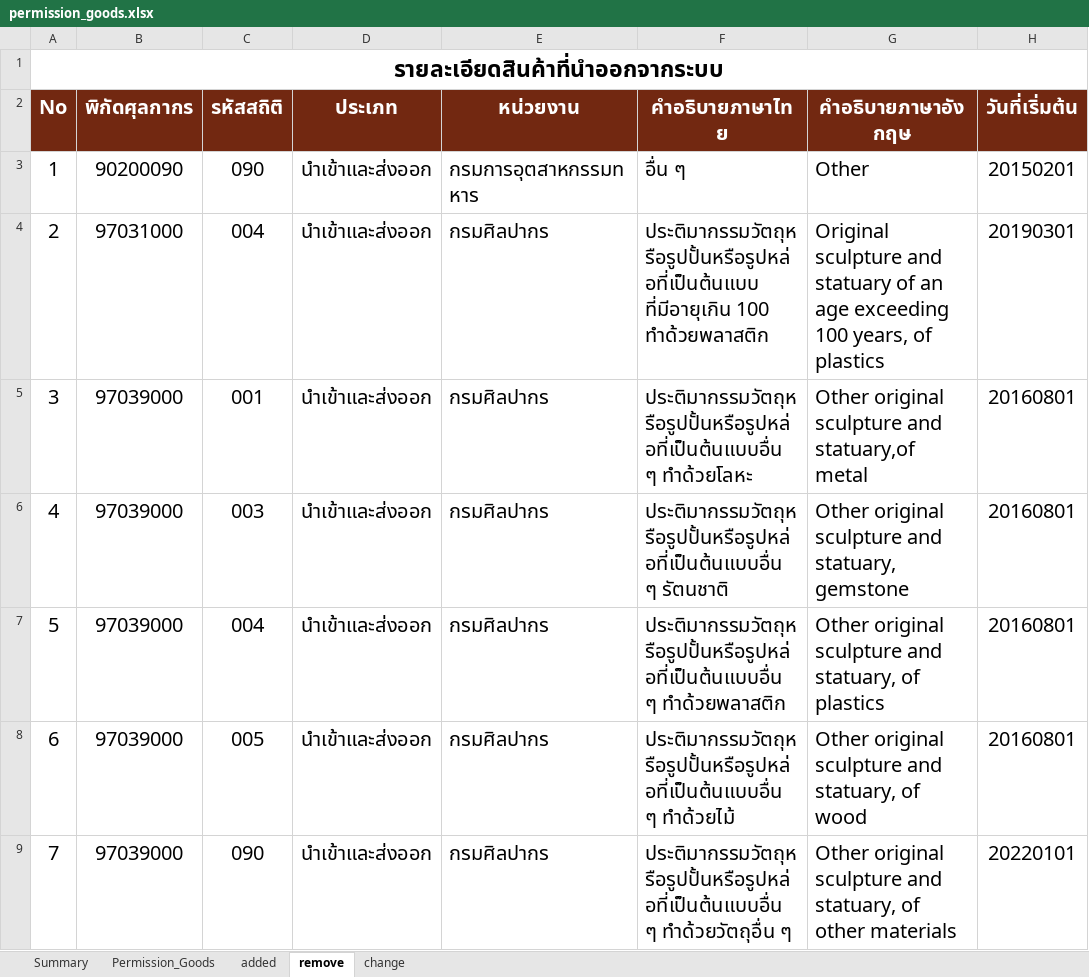
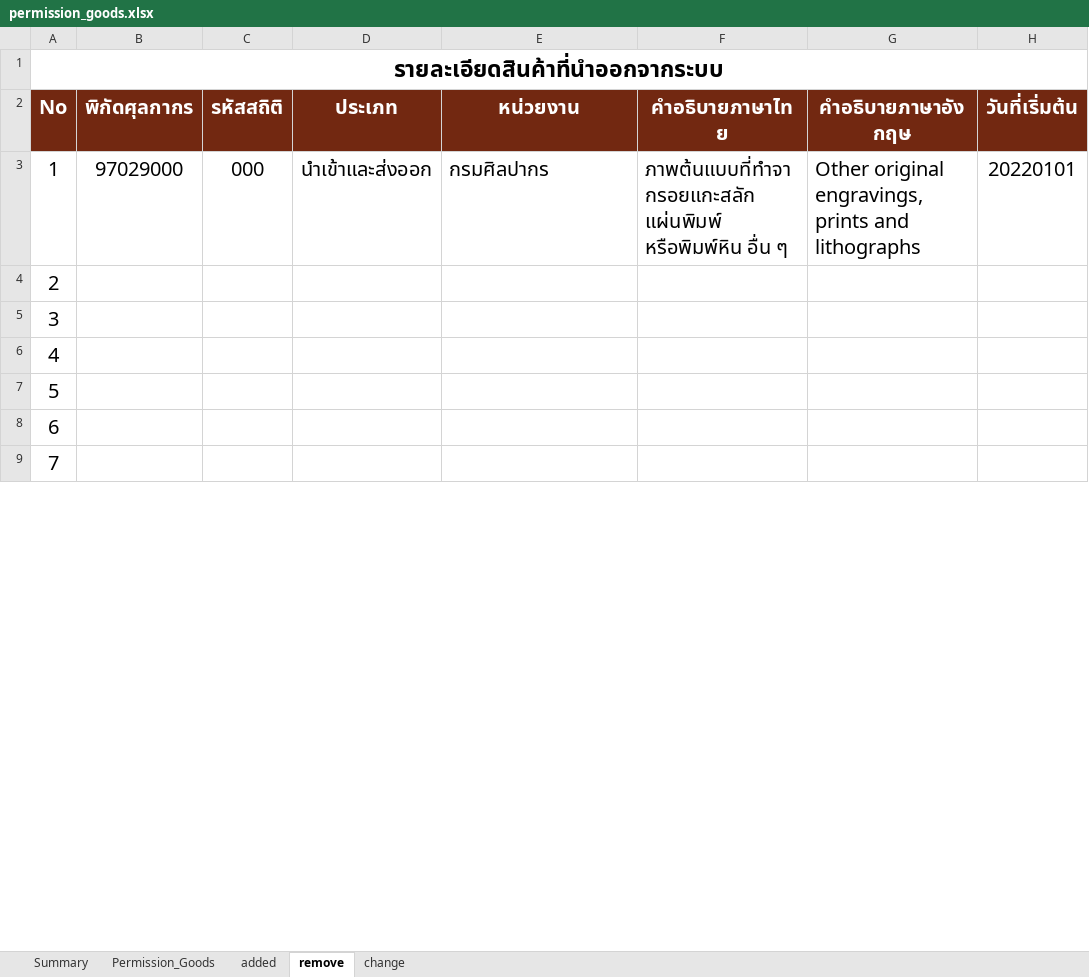
Before and after one commit to ecs-support/contents, an Excel workbook: reference/static/files/permission_goods.xlsx, sheet remove, drawn as a sheet; only a part is shown; values as stored, in another font and other column widths than the file's, no borders; the diff covers the shown part only; the diff names each change by its address in the sheet, - before the commit and + after, or states it on an @@ line.

```diff
--- a/reference/static/files/permission_goods.xlsx (sheet remove)
+++ b/reference/static/files/permission_goods.xlsx (sheet remove)
-B3 (พิกัดศุลกากร): 90200090
+B3 (พิกัดศุลกากร): 97029000
-C3 (รหัสสถิติ): 090
+C3 (รหัสสถิติ): 000
-E3 (หน่วยงาน): กรมการอุตสาหกรรมทหาร
+E3 (หน่วยงาน): กรมศิลปากร
-F3 (คำอธิบายภาษาไทย): อื่น ๆ
+F3 (คำอธิบายภาษาไทย): ภาพต้นแบบที่ทำจากรอยแกะสลัก แผ่นพิมพ์ หรือพิมพ์หิน อื่น ๆ
-G3 (คำอธิบายภาษาอังกฤษ): Other
+G3 (คำอธิบายภาษาอังกฤษ): Other original engravings, prints and lithographs
-H3 (วันที่เริ่มต้น): 20150201
+H3 (วันที่เริ่มต้น): 20220101
-B4 (พิกัดศุลกากร): 97031000
+B4 (พิกัดศุลกากร): (empty)
-C4 (รหัสสถิติ): 004
+C4 (รหัสสถิติ): (empty)
-D4:D9 (ประเภท): นำเข้าและส่งออก
+D4:D9 (ประเภท): (empty)
-E4:E9 (หน่วยงาน): กรมศิลปากร
+E4:E9 (หน่วยงาน): (empty)
-F4 (คำอธิบายภาษาไทย): ประติมากรรมวัตถุหรือรูปปั้นหรือรูปหล่อที่เป็นต้นแบบ ที่มีอายุเกิน 100 ทำด้วยพลาสติก
+F4 (คำอธิบายภาษาไทย): (empty)
-G4 (คำอธิบายภาษาอังกฤษ): Original sculpture and statuary of an age exceeding 100 years, of plastics
+G4 (คำอธิบายภาษาอังกฤษ): (empty)
-H4 (วันที่เริ่มต้น): 20190301
+H4 (วันที่เริ่มต้น): (empty)
-B5:B9 (พิกัดศุลกากร): 97039000
+B5:B9 (พิกัดศุลกากร): (empty)
-C5 (รหัสสถิติ): 001
+C5 (รหัสสถิติ): (empty)
-F5 (คำอธิบายภาษาไทย): ประติมากรรมวัตถุหรือรูปปั้นหรือรูปหล่อที่เป็นต้นแบบอื่น ๆ ทำด้วยโลหะ
+F5 (คำอธิบายภาษาไทย): (empty)
-G5 (คำอธิบายภาษาอังกฤษ): Other original sculpture and statuary,of metal
+G5 (คำอธิบายภาษาอังกฤษ): (empty)
-H5:H8 (วันที่เริ่มต้น): 20160801
+H5:H8 (วันที่เริ่มต้น): (empty)
-C6 (รหัสสถิติ): 003
+C6 (รหัสสถิติ): (empty)
-F6 (คำอธิบายภาษาไทย): ประติมากรรมวัตถุหรือรูปปั้นหรือรูปหล่อที่เป็นต้นแบบอื่น ๆ รัตนชาติ
+F6 (คำอธิบายภาษาไทย): (empty)
-G6 (คำอธิบายภาษาอังกฤษ): Other original sculpture and statuary, gemstone
+G6 (คำอธิบายภาษาอังกฤษ): (empty)
-C7 (รหัสสถิติ): 004
+C7 (รหัสสถิติ): (empty)
-F7 (คำอธิบายภาษาไทย): ประติมากรรมวัตถุหรือรูปปั้นหรือรูปหล่อที่เป็นต้นแบบอื่น ๆ ทำด้วยพลาสติก
+F7 (คำอธิบายภาษาไทย): (empty)
-G7 (คำอธิบายภาษาอังกฤษ): Other original sculpture and statuary, of plastics
+G7 (คำอธิบายภาษาอังกฤษ): (empty)
-C8 (รหัสสถิติ): 005
+C8 (รหัสสถิติ): (empty)
-F8 (คำอธิบายภาษาไทย): ประติมากรรมวัตถุหรือรูปปั้นหรือรูปหล่อที่เป็นต้นแบบอื่น ๆ ทำด้วยไม้
+F8 (คำอธิบายภาษาไทย): (empty)
-G8 (คำอธิบายภาษาอังกฤษ): Other original sculpture and statuary, of wood
+G8 (คำอธิบายภาษาอังกฤษ): (empty)
-C9 (รหัสสถิติ): 090
+C9 (รหัสสถิติ): (empty)
-F9 (คำอธิบายภาษาไทย): ประติมากรรมวัตถุหรือรูปปั้นหรือรูปหล่อที่เป็นต้นแบบอื่น ๆ ทำด้วยวัตถุอื่น ๆ
+F9 (คำอธิบายภาษาไทย): (empty)
-G9 (คำอธิบายภาษาอังกฤษ): Other original sculpture and statuary, of other materials
+G9 (คำอธิบายภาษาอังกฤษ): (empty)
-H9 (วันที่เริ่มต้น): 20220101
+H9 (วันที่เริ่มต้น): (empty)
```
Also changed, not shown: 7 edited cells elsewhere in this sheet, sheet Permission_Goods, sheet added, sheet Summary, charts or pictures, 2 other files.
